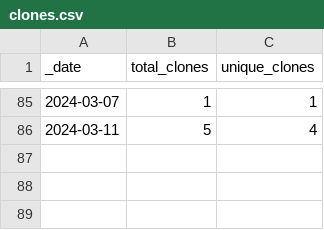
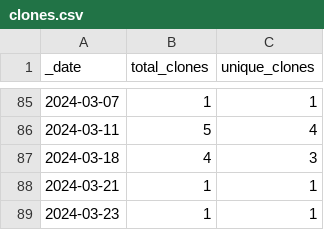
Before and after one commit to jzemmels/scored, a CSV file: traffic/clones.csv, drawn as a sheet; only a part is shown, gaps mark what is left out.

Commit message:
GitHub traffic

```diff
--- a/traffic/clones.csv
+++ b/traffic/clones.csv
@@ -86 +86,4 @@ _date,total_clones,unique_clones
 2024-03-11,5,4
+2024-03-18,4,3
+2024-03-21,1,1
+2024-03-23,1,1
```
Also changed, not shown: 1 other file.
